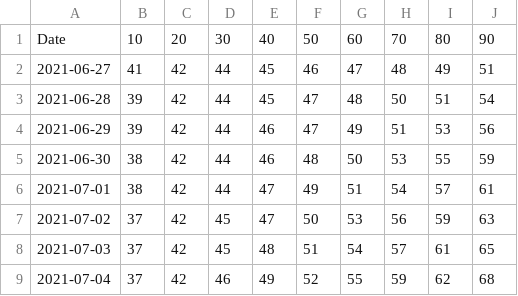
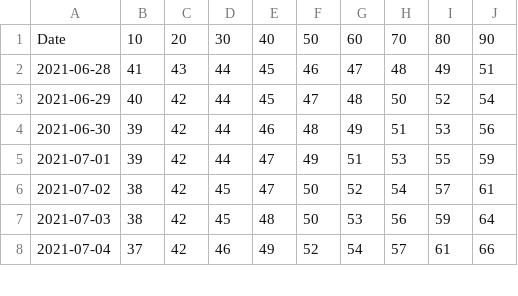
Before and after one commit to olshena/COVIDNearTerm, a CSV file: Projections/Archive/Alameda.csv, drawn as a sheet; only a part is shown; the diff covers the shown part only.

```diff
--- a/Projections/Archive/Alameda.csv
+++ b/Projections/Archive/Alameda.csv
@@ -1,9 +1,8 @@
 "Date","10","20","30","40","50","60","70","80","90"
-"2021-06-27","41","42","44","45","46","47","48","49","51"
-"2021-06-28","39","42","44","45","47","48","50","51","54"
-"2021-06-29","39","42","44","46","47","49","51","53","56"
-"2021-06-30","38","42","44","46","48","50","53","55","59"
-"2021-07-01","38","42","44","47","49","51","54","57","61"
-"2021-07-02","37","42","45","47","50","53","56","59","63"
-"2021-07-03","37","42","45","48","51","54","57","61","65"
-"2021-07-04","37","42","46","49","52","55","59","62","68"
+"2021-06-28","41","43","44","45","46","47","48","49","51"
+"2021-06-29","40","42","44","45","47","48","50","52","54"
+"2021-06-30","39","42","44","46","48","49","51","53","56"
+"2021-07-01","39","42","44","47","49","51","53","55","59"
+"2021-07-02","38","42","45","47","50","52","54","57","61"
+"2021-07-03","38","42","45","48","50","53","56","59","64"
+"2021-07-04","37","42","46","49","52","54","57","61","66"
```
Also changed, not shown: 1 added row and 115 edited cells elsewhere in this file, 1 other file.
